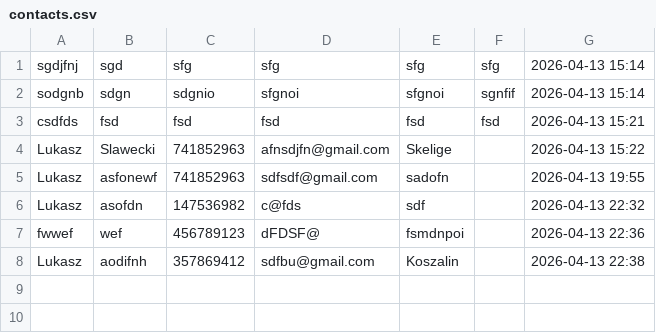
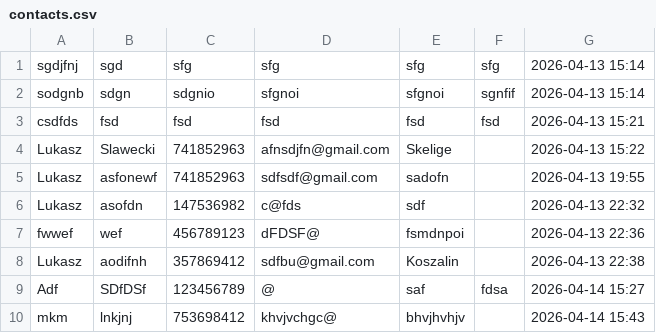
Before and after one commit to mateateatea/contact-manager, a CSV file: src/contacts.csv, drawn as a sheet; the diff names each change by its address in the sheet, - before the commit and + after, or states it on an @@ line.

Commit message:
modified:   contact_manager 	modified:   src/contacts.csv 	modified:   src/logic.c

```diff
--- a/src/contacts.csv
+++ b/src/contacts.csv
+row 9: Adf | SDfDSf | 123456789 | @ | saf | fdsa | 2026-04-14 15:27
+row 10: mkm | lnkjnj | 753698412 | khvjvchgc@ | bhvjhvhjv |  | 2026-04-14 15:43
```
Also changed, not shown: 2 other files.
